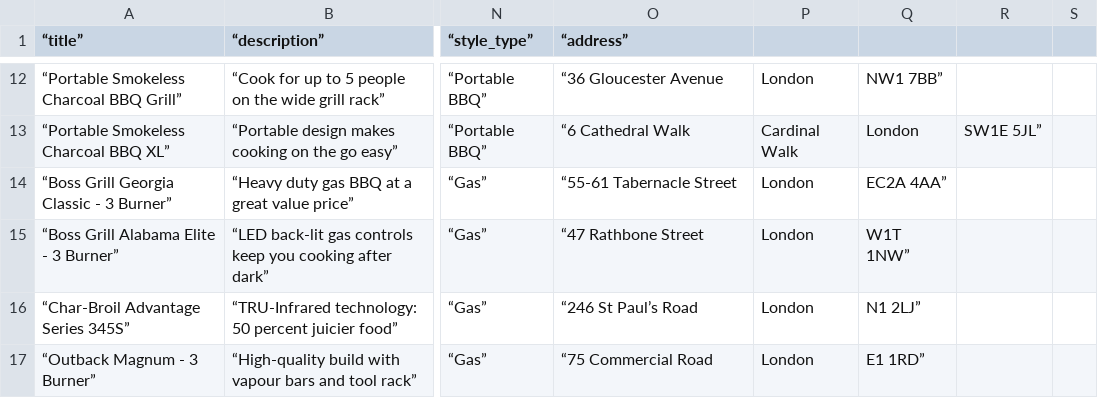
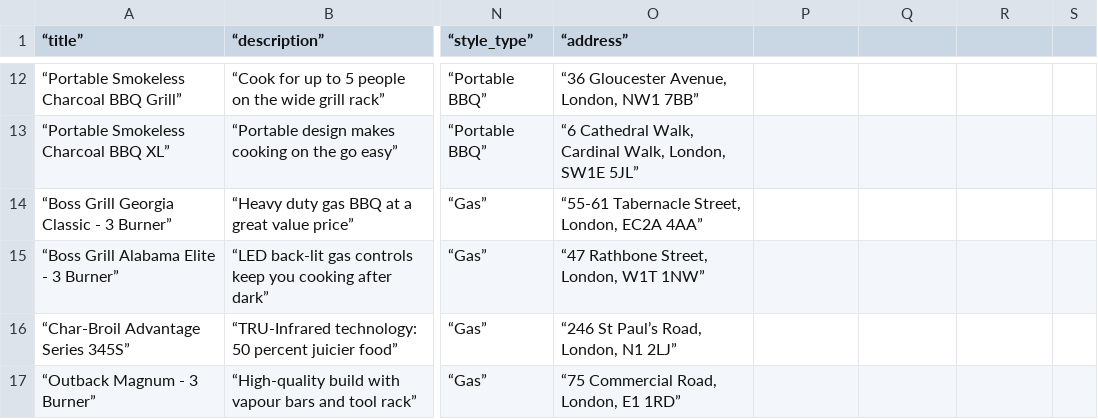
Before and after one commit to WillNeve/le-wagyu, a CSV file: db/bbqseeds.csv, drawn as a sheet; only a part is shown, gaps mark what is left out; the diff covers the shown part only; the diff names each change by its address in the sheet, - before the commit and + after, or states it on an @@ line.

```diff
--- a/db/bbqseeds.csv
+++ b/db/bbqseeds.csv
-O12 (“address”): “36 Gloucester Avenue
+O12 (“address”): “36 Gloucester Avenue, London, NW1 7BB”
-P12: London
+P12: (empty)
-Q12: NW1 7BB”
+Q12: (empty)
-O13 (“address”): “6 Cathedral Walk
+O13 (“address”): “6 Cathedral Walk, Cardinal Walk, London, SW1E 5JL”
-P13: Cardinal Walk
+P13: (empty)
-Q13: London
+Q13: (empty)
-R13: SW1E 5JL”
+R13: (empty)
-O14 (“address”): “55-61 Tabernacle Street
+O14 (“address”): “55-61 Tabernacle Street, London, EC2A 4AA”
-P14:P17: London
+P14:P17: (empty)
-Q14: EC2A 4AA”
+Q14: (empty)
-O15 (“address”): “47 Rathbone Street
+O15 (“address”): “47 Rathbone Street, London, W1T 1NW”
-Q15: W1T 1NW”
+Q15: (empty)
-O16 (“address”): “246 St Paul’s Road
+O16 (“address”): “246 St Paul’s Road, London, N1 2LJ”
-Q16: N1 2LJ”
+Q16: (empty)
-O17 (“address”): “75 Commercial Road
+O17 (“address”): “75 Commercial Road, London, E1 1RD”
-Q17: E1 1RD”
+Q17: (empty)
```
Also changed, not shown: 35 edited cells elsewhere in this file, 13 other files.
